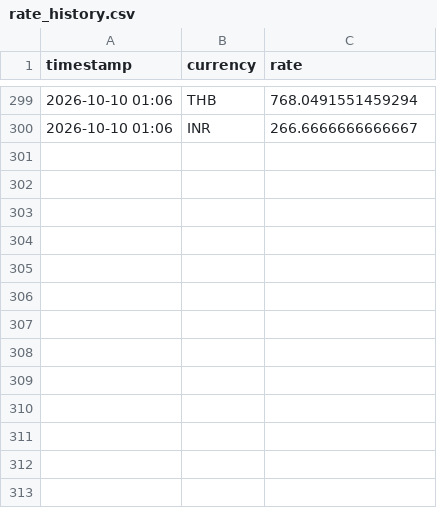
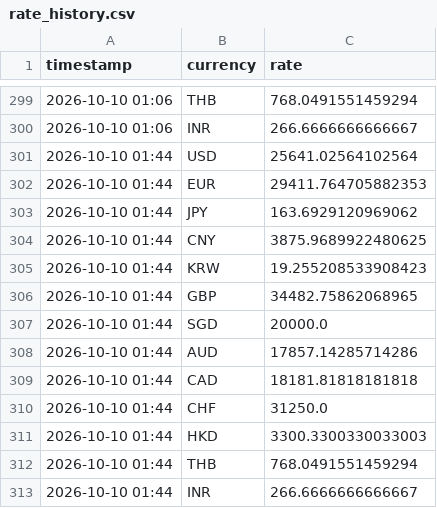
Before and after one commit to tuongphanbase-stack/currency-rate-emailer, a CSV file: rate_history.csv, drawn as a sheet; only a part is shown, gaps mark what is left out; the diff names each change by its address in the sheet, - before the commit and + after, or states it on an @@ line.

```diff
--- a/rate_history.csv
+++ b/rate_history.csv
+row 301: 2026-10-10 01:44 | USD | 25641.02564102564
+row 302: 2026-10-10 01:44 | EUR | 29411.764705882353
+row 303: 2026-10-10 01:44 | JPY | 163.6929120969062
+row 304: 2026-10-10 01:44 | CNY | 3875.9689922480625
+row 305: 2026-10-10 01:44 | KRW | 19.255208533908423
+row 306: 2026-10-10 01:44 | GBP | 34482.75862068965
+row 307: 2026-10-10 01:44 | SGD | 20000.0
+row 308: 2026-10-10 01:44 | AUD | 17857.14285714286
+row 309: 2026-10-10 01:44 | CAD | 18181.81818181818
+row 310: 2026-10-10 01:44 | CHF | 31250.0
+row 311: 2026-10-10 01:44 | HKD | 3300.3300330033003
+row 312: 2026-10-10 01:44 | THB | 768.0491551459294
+row 313: 2026-10-10 01:44 | INR | 266.6666666666667
```
